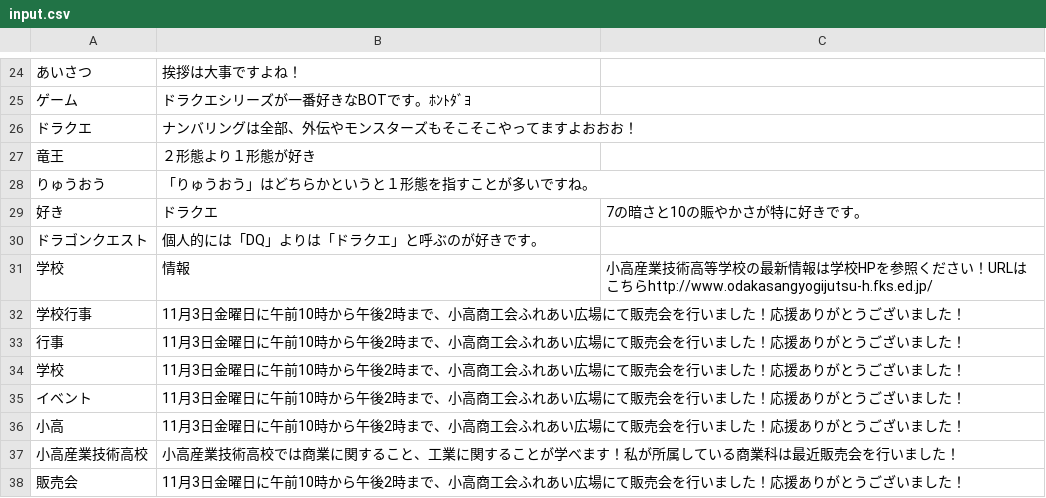
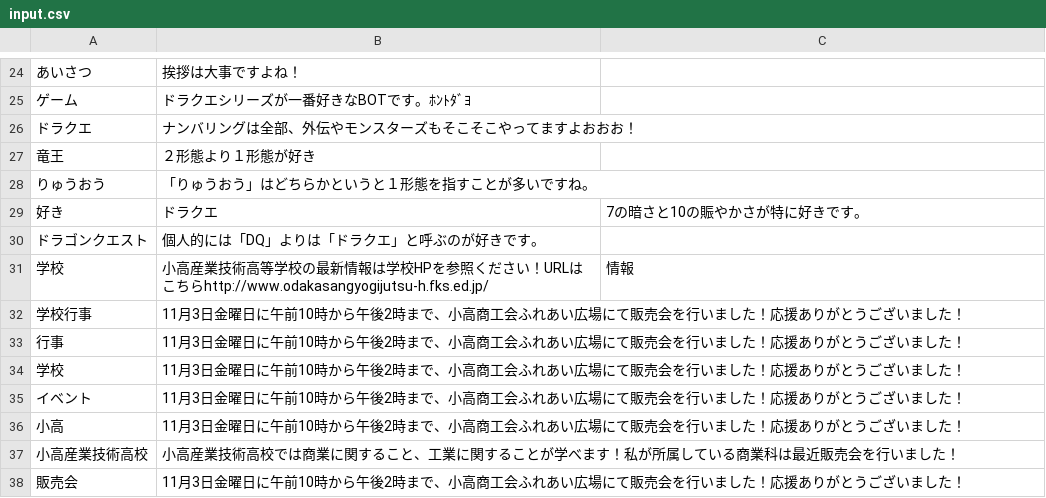
Before and after one commit to odakamiki/linebot, a CSV file: input.csv, drawn as a sheet; only a part is shown, gaps mark what is left out.

Commit message:
学校からのコミット

```diff
--- a/input.csv
+++ b/input.csv
@@ -30,3 +30,3 @@
 "ドラゴンクエスト","個人的には「DQ」よりは「ドラクエ」と呼ぶのが好きです。",""
-"学校","情報","小高産業技術高等学校の最新情報は学校HPを参照ください！URLはこちらhttp://www.odakasangyogijutsu-h.fks.ed.jp/"
+"学校","小高産業技術高等学校の最新情報は学校HPを参照ください！URLはこちらhttp://www.odakasangyogijutsu-h.fks.ed.jp/","情報"
 "学校行事","11月3日金曜日に午前10時から午後2時まで、小高商工会ふれあい広場にて販売会を行いました！応援ありがとうございました！",""
```
